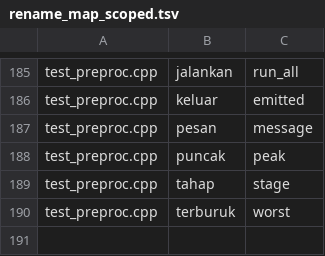
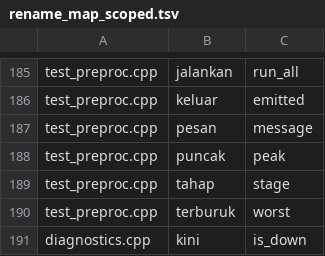
Before and after one commit to mrrizaldi/projek-akhir, a TSV file: scripts/rename_map_scoped.tsv, drawn as a sheet; only a part is shown, gaps mark what is left out; the diff names each change by its address in the sheet, - before the commit and + after, or states it on an @@ line.

```diff
--- a/scripts/rename_map_scoped.tsv
+++ b/scripts/rename_map_scoped.tsv
+row 191: diagnostics.cpp | kini | is_down
```
Also changed, not shown: scripts/rename_map.tsv, 6 other files.
